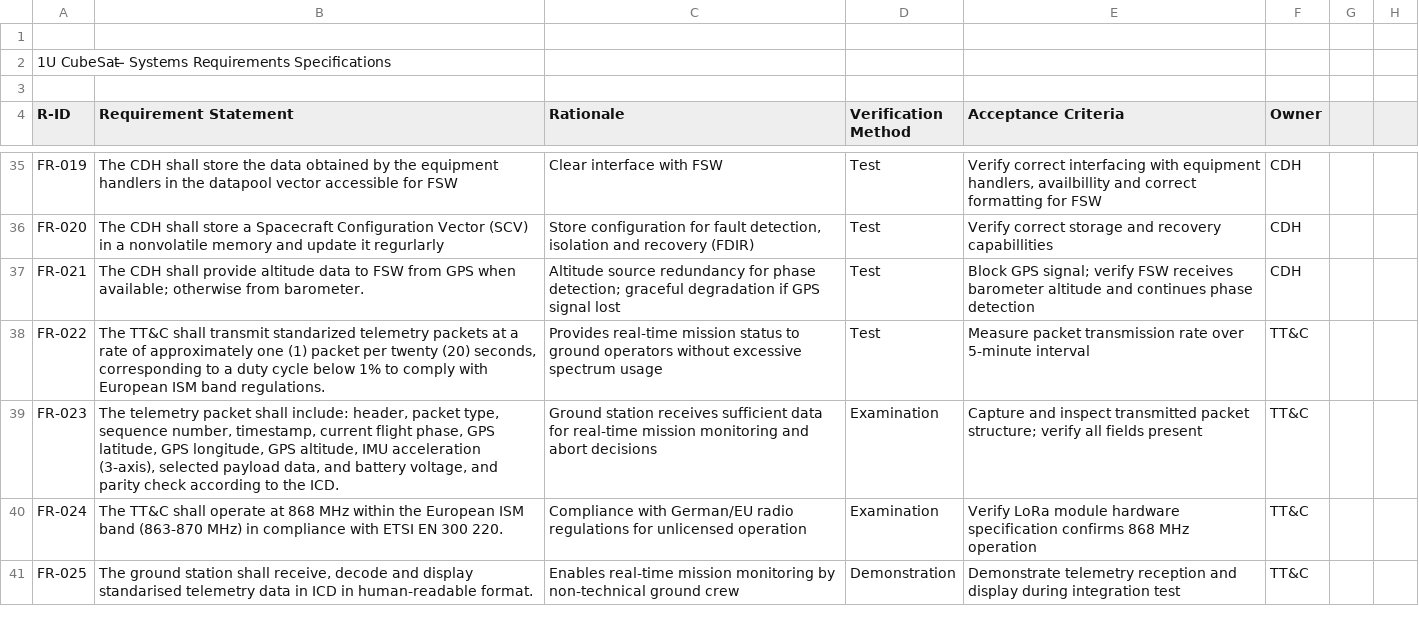
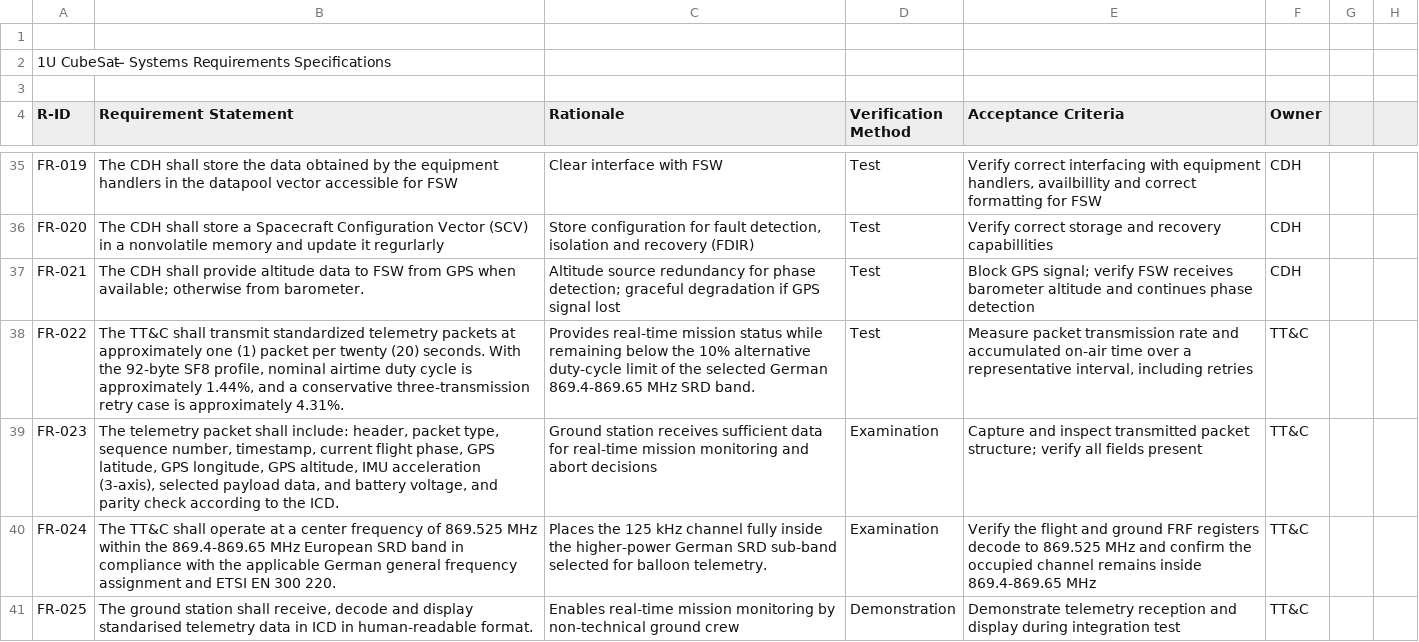
Before and after one commit to k-hesselmann/scsd-lakitu-cubesat, a CSV file: firmware-stm32/docs/Mission + Subsystem Requirements(Requirements).csv, drawn as a sheet; only a part is shown, gaps mark what is left out; the diff covers the shown part only.

```diff
--- a/firmware-stm32/docs/Mission + Subsystem Requirements(Requirements).csv
+++ b/firmware-stm32/docs/Mission + Subsystem Requirements(Requirements).csv
@@ -37,5 +37,5 @@ FR-020;The CDH shall store a Spacecraft Configuration Vector (SCV) in a nonvolat
 FR-021;"The CDH shall provide altitude data to FSW from GPS when available; otherwise from barometer.";"Altitude source redundancy for phase detection; graceful degradation if GPS signal lost";Test;"Block GPS signal; verify FSW receives barometer altitude and continues phase detection";CDH
-FR-022;The TT&C shall transmit standarized telemetry packets at a rate of approximately one (1) packet per twenty (20) seconds, corresponding to a duty cycle below 1% to comply with European ISM band regulations.;Provides real-time mission status to ground operators without excessive spectrum usage;Test;Measure packet transmission rate over 5-minute interval;TT&C
+FR-022;The TT&C shall transmit standardized telemetry packets at approximately one (1) packet per twenty (20) seconds. With the 92-byte SF8 profile, nominal airtime duty cycle is approximately 1.44%, and a conservative three-transmission retry case is approximately 4.31%.;Provides real-time mission status while remaining below the 10% alternative duty-cycle limit of the selected German 869.4-869.65 MHz SRD band.;Test;Measure packet transmission rate and accumulated on-air time over a representative interval, including retries;TT&C
 FR-023;The telemetry packet shall include: header, packet type, sequence number, timestamp, current flight phase, GPS latitude, GPS longitude, GPS altitude, IMU acceleration (3-axis), selected payload data, and battery voltage, and parity check according to the ICD.;Ground station receives sufficient data for real-time mission monitoring and abort decisions;Examination;"Capture and inspect transmitted packet structure; verify all fields present";TT&C
-FR-024;The TT&C shall operate at 868 MHz within the European ISM band (863-870 MHz) in compliance with ETSI EN 300 220.;Compliance with German/EU radio regulations for unlicensed operation;Examination;Verify LoRa module hardware specification confirms 868 MHz operation;TT&C
+FR-024;The TT&C shall operate at a center frequency of 869.525 MHz within the 869.4-869.65 MHz European SRD band in compliance with the applicable German general frequency assignment and ETSI EN 300 220.;Places the 125 kHz channel fully inside the higher-power German SRD sub-band selected for balloon telemetry.;Examination;Verify the flight and ground FRF registers decode to 869.525 MHz and confirm the occupied channel remains inside 869.4-869.65 MHz;TT&C
 FR-025;The ground station shall receive, decode and display standarised telemetry data in ICD in human-readable format.;Enables real-time mission monitoring by non-technical ground crew;Demonstration;Demonstrate telemetry reception and display during integration test;TT&C
```
Also changed, not shown: 9 edited cells elsewhere in this file, 23 other files.
